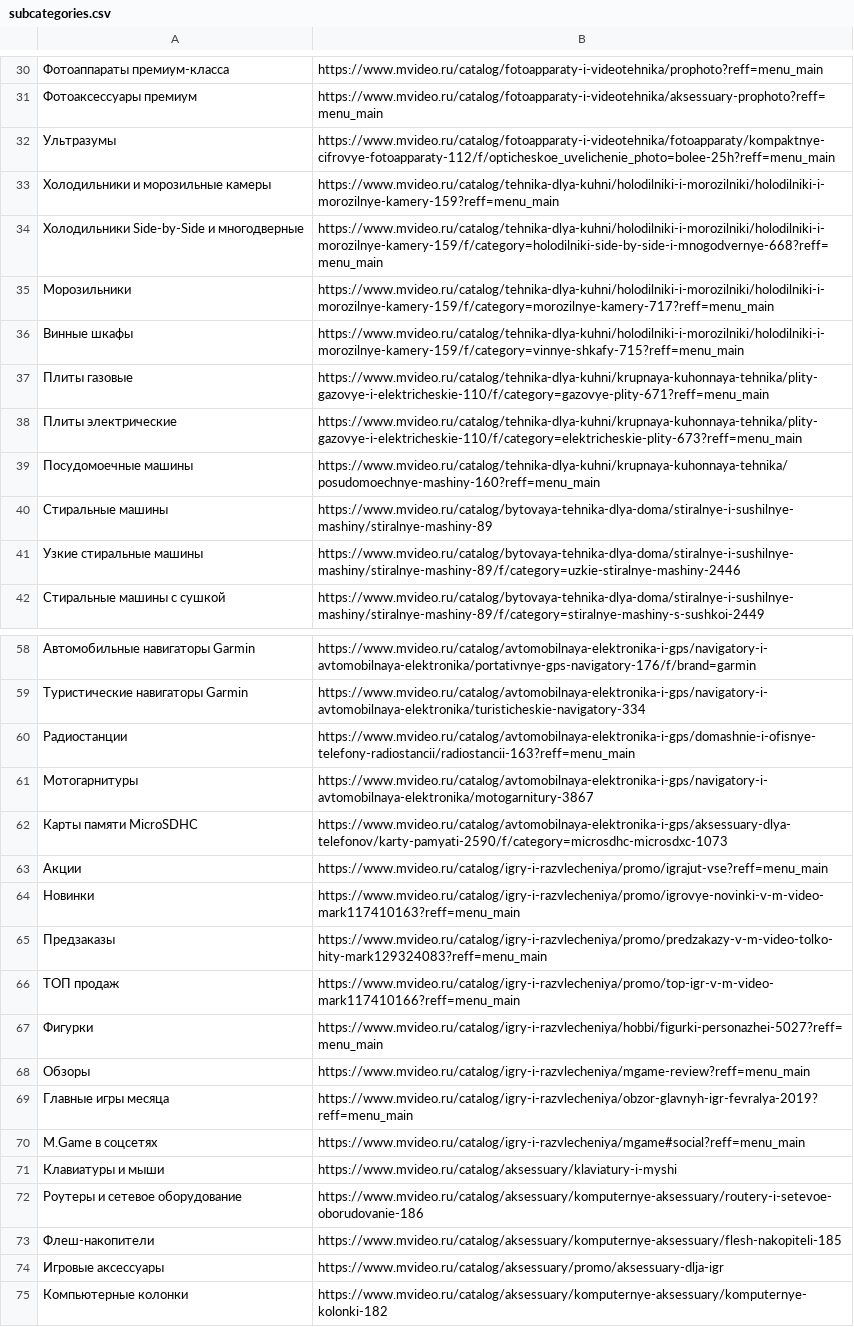
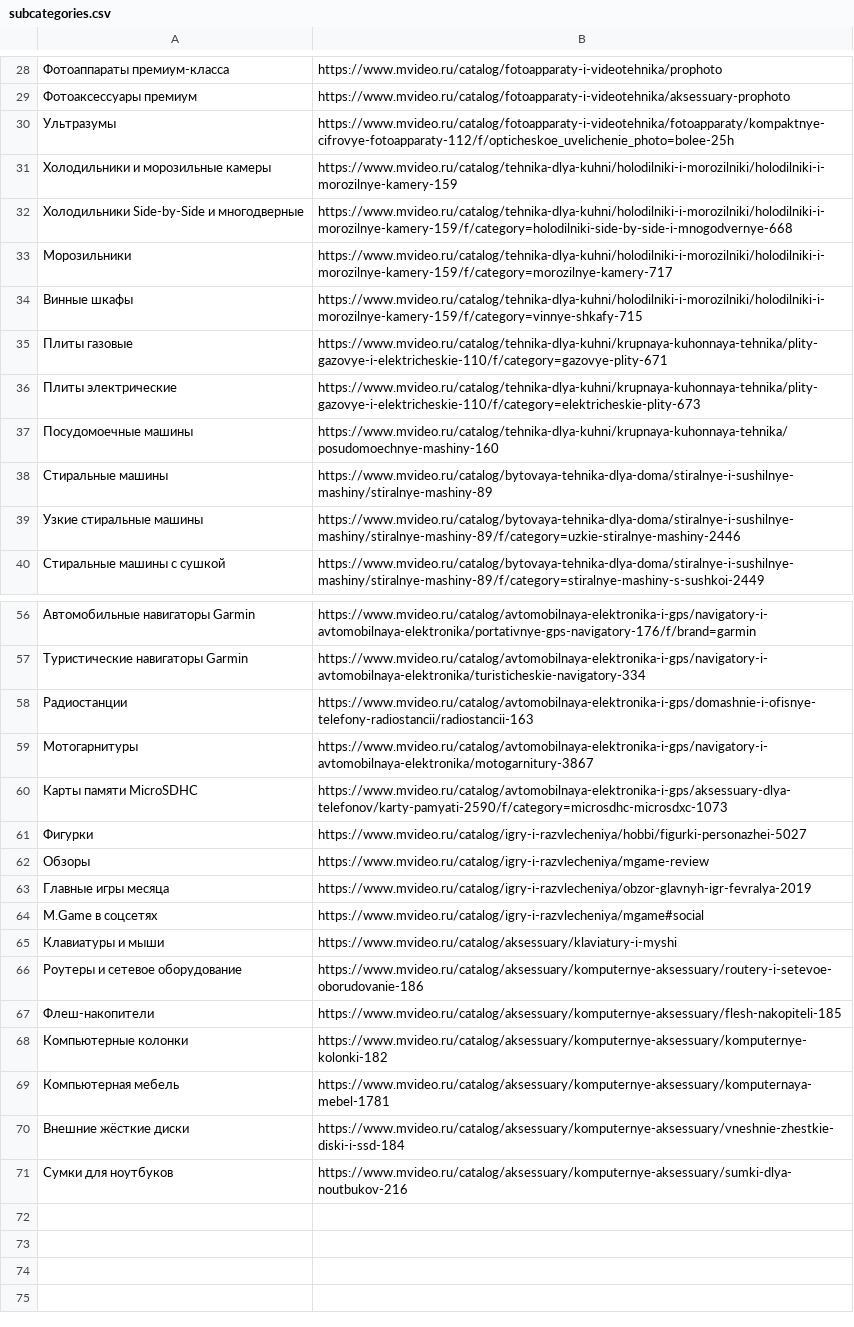
Before and after one commit to rezakien/rezaParser, a CSV file: files/subcategories.csv, drawn as a sheet; only a part is shown, gaps mark what is left out; the shorter side is filled out with more unchanged rows; removed rows and columns are numbered as before the commit, all else as after; the diff covers the shown part only; the diff names each change by its address in the sheet, - before the commit and + after, or states it on an @@ line.

```diff
--- a/files/subcategories.csv
+++ b/files/subcategories.csv
-B28: https://www.mvideo.ru/catalog/fotoapparaty-i-videotehnika/prophoto?reff=menu_main
+B28: https://www.mvideo.ru/catalog/fotoapparaty-i-videotehnika/prophoto
-B29: https://www.mvideo.ru/catalog/fotoapparaty-i-videotehnika/aksessuary-prophoto?reff=menu_main
+B29: https://www.mvideo.ru/catalog/fotoapparaty-i-videotehnika/aksessuary-prophoto
-B30: https://www.mvideo.ru/catalog/fotoapparaty-i-videotehnika/fotoapparaty/kompaktnye-cifrovye-fotoapparaty-112/f/opticheskoe_uvelichenie_photo=bolee-25h?reff=menu_main
+B30: https://www.mvideo.ru/catalog/fotoapparaty-i-videotehnika/fotoapparaty/kompaktnye-cifrovye-fotoapparaty-112/f/opticheskoe_uvelichenie_photo=bolee-25h
-B31: https://www.mvideo.ru/catalog/tehnika-dlya-kuhni/holodilniki-i-morozilniki/holodilniki-i-morozilnye-kamery-159?reff=menu_main
+B31: https://www.mvideo.ru/catalog/tehnika-dlya-kuhni/holodilniki-i-morozilniki/holodilniki-i-morozilnye-kamery-159
-B32: https://www.mvideo.ru/catalog/tehnika-dlya-kuhni/holodilniki-i-morozilniki/holodilniki-i-morozilnye-kamery-159/f/category=holodilniki-side-by-side-i-mnogodvernye-668?reff=menu_main
+B32: https://www.mvideo.ru/catalog/tehnika-dlya-kuhni/holodilniki-i-morozilniki/holodilniki-i-morozilnye-kamery-159/f/category=holodilniki-side-by-side-i-mnogodvernye-668
-B33: https://www.mvideo.ru/catalog/tehnika-dlya-kuhni/holodilniki-i-morozilniki/holodilniki-i-morozilnye-kamery-159/f/category=morozilnye-kamery-717?reff=menu_main
+B33: https://www.mvideo.ru/catalog/tehnika-dlya-kuhni/holodilniki-i-morozilniki/holodilniki-i-morozilnye-kamery-159/f/category=morozilnye-kamery-717
-B34: https://www.mvideo.ru/catalog/tehnika-dlya-kuhni/holodilniki-i-morozilniki/holodilniki-i-morozilnye-kamery-159/f/category=vinnye-shkafy-715?reff=menu_main
+B34: https://www.mvideo.ru/catalog/tehnika-dlya-kuhni/holodilniki-i-morozilniki/holodilniki-i-morozilnye-kamery-159/f/category=vinnye-shkafy-715
-B35: https://www.mvideo.ru/catalog/tehnika-dlya-kuhni/krupnaya-kuhonnaya-tehnika/plity-gazovye-i-elektricheskie-110/f/category=gazovye-plity-671?reff=menu_main
+B35: https://www.mvideo.ru/catalog/tehnika-dlya-kuhni/krupnaya-kuhonnaya-tehnika/plity-gazovye-i-elektricheskie-110/f/category=gazovye-plity-671
-B36: https://www.mvideo.ru/catalog/tehnika-dlya-kuhni/krupnaya-kuhonnaya-tehnika/plity-gazovye-i-elektricheskie-110/f/category=elektricheskie-plity-673?reff=menu_main
+B36: https://www.mvideo.ru/catalog/tehnika-dlya-kuhni/krupnaya-kuhonnaya-tehnika/plity-gazovye-i-elektricheskie-110/f/category=elektricheskie-plity-673
-B37: https://www.mvideo.ru/catalog/tehnika-dlya-kuhni/krupnaya-kuhonnaya-tehnika/posudomoechnye-mashiny-160?reff=menu_main
+B37: https://www.mvideo.ru/catalog/tehnika-dlya-kuhni/krupnaya-kuhonnaya-tehnika/posudomoechnye-mashiny-160
-B58: https://www.mvideo.ru/catalog/avtomobilnaya-elektronika-i-gps/domashnie-i-ofisnye-telefony-radiostancii/radiostancii-163?reff=menu_main
+B58: https://www.mvideo.ru/catalog/avtomobilnaya-elektronika-i-gps/domashnie-i-ofisnye-telefony-radiostancii/radiostancii-163
-row 63: Акции | https://www.mvideo.ru/catalog/igry-i-razvlecheniya/promo/igrajut-vse?reff=menu_main
-row 64: Новинки | https://www.mvideo.ru/catalog/igry-i-razvlecheniya/promo/igrovye-novinki-v-m-video-mark117410163?reff=menu_main
-row 65: Предзаказы | https://www.mvideo.ru/catalog/igry-i-razvlecheniya/promo/predzakazy-v-m-video-tolko-hity-mark129324083?reff=menu_main
-row 66: ТОП продаж | https://www.mvideo.ru/catalog/igry-i-razvlecheniya/promo/top-igr-v-m-video-mark117410166?reff=menu_main
-B61: https://www.mvideo.ru/catalog/igry-i-razvlecheniya/hobbi/figurki-personazhei-5027?reff=menu_main
+B61: https://www.mvideo.ru/catalog/igry-i-razvlecheniya/hobbi/figurki-personazhei-5027
-B62: https://www.mvideo.ru/catalog/igry-i-razvlecheniya/mgame-review?reff=menu_main
+B62: https://www.mvideo.ru/catalog/igry-i-razvlecheniya/mgame-review
-B63: https://www.mvideo.ru/catalog/igry-i-razvlecheniya/obzor-glavnyh-igr-fevralya-2019?reff=menu_main
+B63: https://www.mvideo.ru/catalog/igry-i-razvlecheniya/obzor-glavnyh-igr-fevralya-2019
-B64: https://www.mvideo.ru/catalog/igry-i-razvlecheniya/mgame#social?reff=menu_main
+B64: https://www.mvideo.ru/catalog/igry-i-razvlecheniya/mgame#social
-row 74: Игровые аксессуары | https://www.mvideo.ru/catalog/aksessuary/promo/aksessuary-dlja-igr
```
Also changed, not shown: 2 removed rows and 26 edited cells elsewhere in this file, 2 other files.
